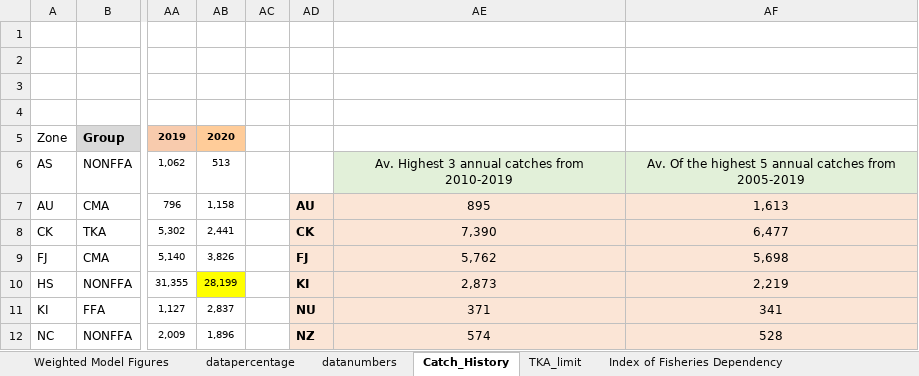
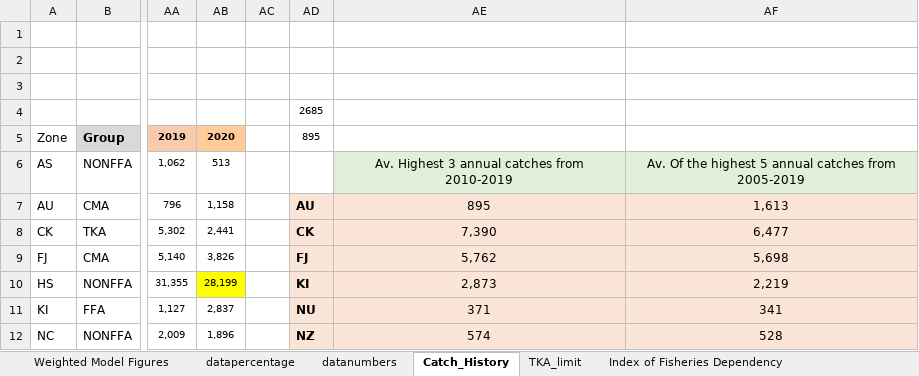
Before and after one commit to tetemouton/albacator, an Excel workbook: Figures and Tables for the Weighted Model_FINAL for members_Upload251021_Revised170222.xlsx, sheet Catch_History, drawn as a sheet; only a part is shown, gaps mark what is left out; values as stored, in another font and other column widths than the file's, no borders; the diff names each change by its address in the sheet, - before the commit and + after, or states it on an @@ line.

```diff
--- a/Figures and Tables for the Weighted Model_FINAL for members_Upload251021_Revised170222.xlsx (sheet Catch_History)
+++ b/Figures and Tables for the Weighted Model_FINAL for members_Upload251021_Revised170222.xlsx (sheet Catch_History)
-AD4: (empty)
+AD4: 2685
-AD5: (empty)
+AD5: 895
```
Also changed, not shown: sheet datanumbers, sheet Index of Fisheries Dependency, 15 other files.
